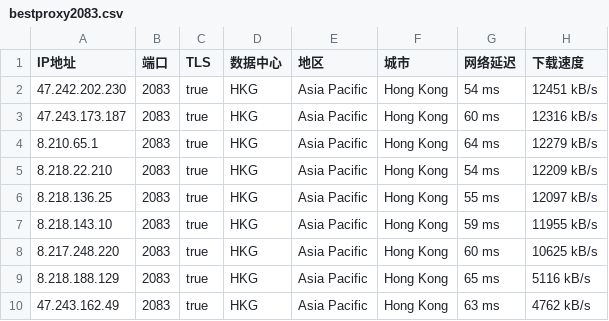
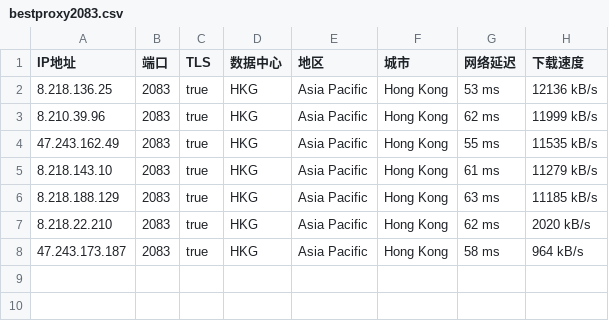
Before and after one commit to greycc2021/iptools, a CSV file: iptest/bestproxy2083.csv, drawn as a sheet.

```diff
--- a/iptest/bestproxy2083.csv
+++ b/iptest/bestproxy2083.csv
@@ -1,10 +1,8 @@
 IP地址,端口,TLS,数据中心,地区,城市,网络延迟,下载速度
-47.242.202.230,2083,true,HKG,Asia Pacific,Hong Kong,54 ms,12451 kB/s
-47.243.173.187,2083,true,HKG,Asia Pacific,Hong Kong,60 ms,12316 kB/s
-8.210.65.1,2083,true,HKG,Asia Pacific,Hong Kong,64 ms,12279 kB/s
-8.218.22.210,2083,true,HKG,Asia Pacific,Hong Kong,54 ms,12209 kB/s
-8.218.136.25,2083,true,HKG,Asia Pacific,Hong Kong,55 ms,12097 kB/s
-8.218.143.10,2083,true,HKG,Asia Pacific,Hong Kong,59 ms,11955 kB/s
-8.217.248.220,2083,true,HKG,Asia Pacific,Hong Kong,60 ms,10625 kB/s
-8.218.188.129,2083,true,HKG,Asia Pacific,Hong Kong,65 ms,5116 kB/s
-47.243.162.49,2083,true,HKG,Asia Pacific,Hong Kong,63 ms,4762 kB/s
+8.218.136.25,2083,true,HKG,Asia Pacific,Hong Kong,53 ms,12136 kB/s
+8.210.39.96,2083,true,HKG,Asia Pacific,Hong Kong,62 ms,11999 kB/s
+47.243.162.49,2083,true,HKG,Asia Pacific,Hong Kong,55 ms,11535 kB/s
+8.218.143.10,2083,true,HKG,Asia Pacific,Hong Kong,61 ms,11279 kB/s
+8.218.188.129,2083,true,HKG,Asia Pacific,Hong Kong,63 ms,11185 kB/s
+8.218.22.210,2083,true,HKG,Asia Pacific,Hong Kong,62 ms,2020 kB/s
+47.243.173.187,2083,true,HKG,Asia Pacific,Hong Kong,58 ms,964 kB/s
```
Also changed, not shown: iptest/bestproxy2053.csv, iptest/bestproxy2087.csv, 2 other files.
